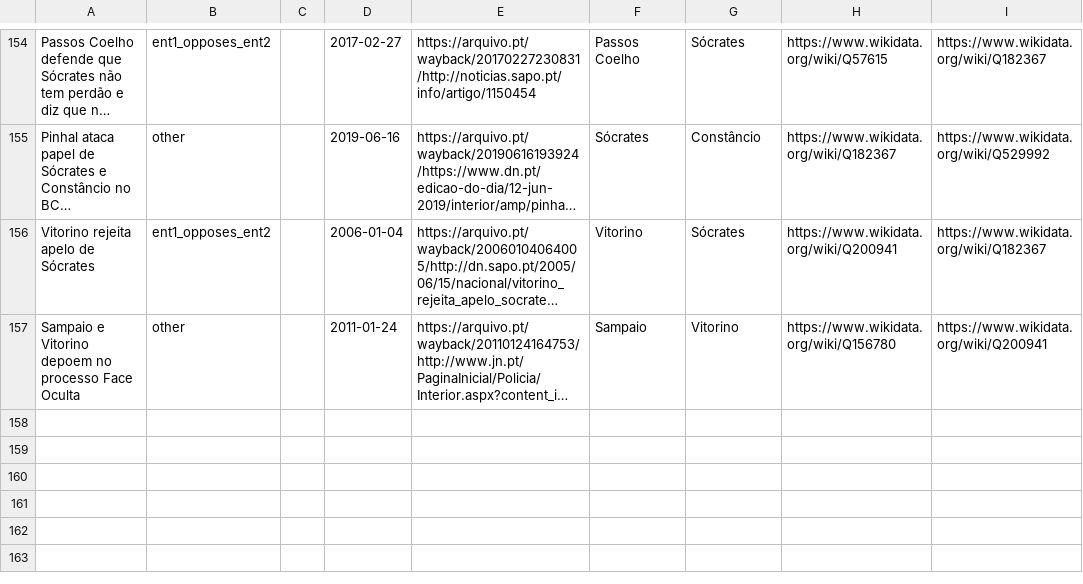
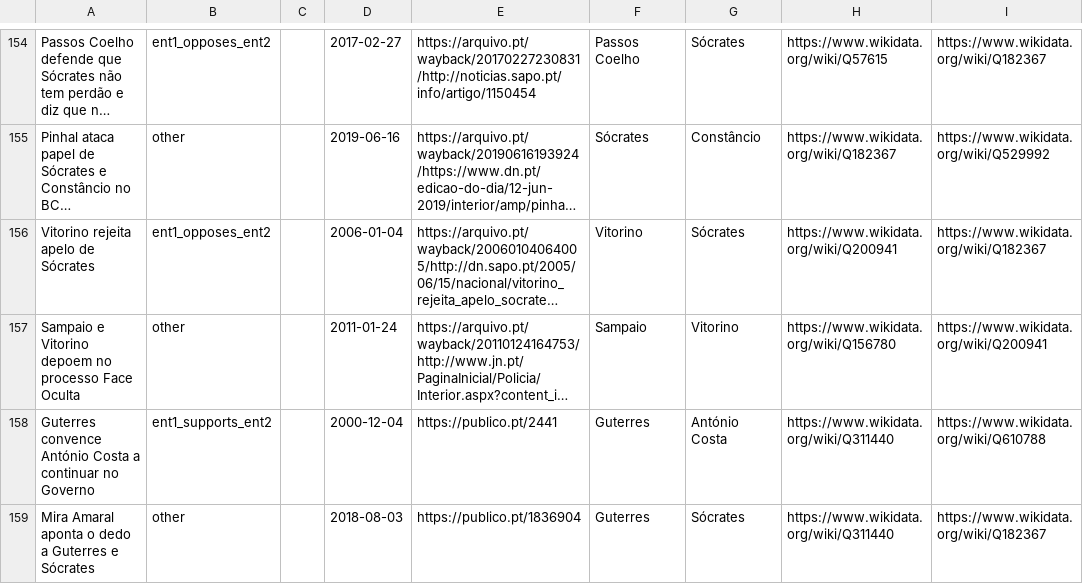
Before and after one commit to davidsbatista/politiquices, a TSV file: politiquices/nlp/api_annotations/annotations_from_webapp.tsv, drawn as a sheet; only a part is shown, gaps mark what is left out; long unchanged cells end in …; the diff names each change by its address in the sheet, - before the commit and + after, or states it on an @@ line.

Commit message:
annotations

```diff
--- a/politiquices/nlp/api_annotations/annotations_from_webapp.tsv
+++ b/politiquices/nlp/api_annotations/annotations_from_webapp.tsv
+row 158: Guterres convence António Costa a continuar no Governo | ent1_supports_ent2 |  | 2000-12-04 | https://publico.pt/2441 | Guterres | António Costa | https://www.wikidata.org/wiki/Q311440 | https://www.wikidata.org/wiki/Q610788
+row 159: Mira Amaral aponta o dedo a Guterres e Sócrates | other |  | 2018-08-03 | https://publico.pt/1836904 | Guterres | Sócrates | https://www.wikidata.org/wiki/Q311440 | https://www.wikidata.org/wiki/Q182367
```
